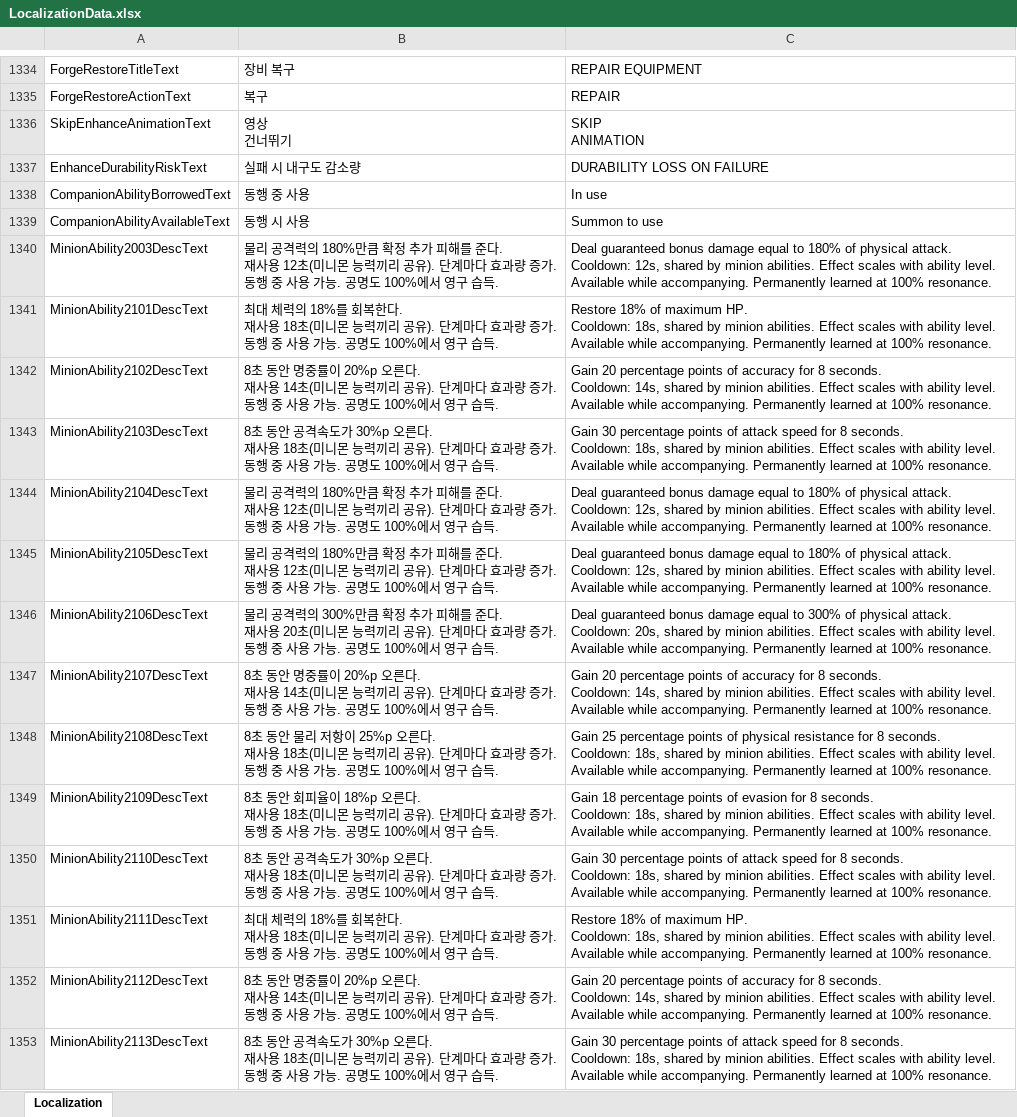
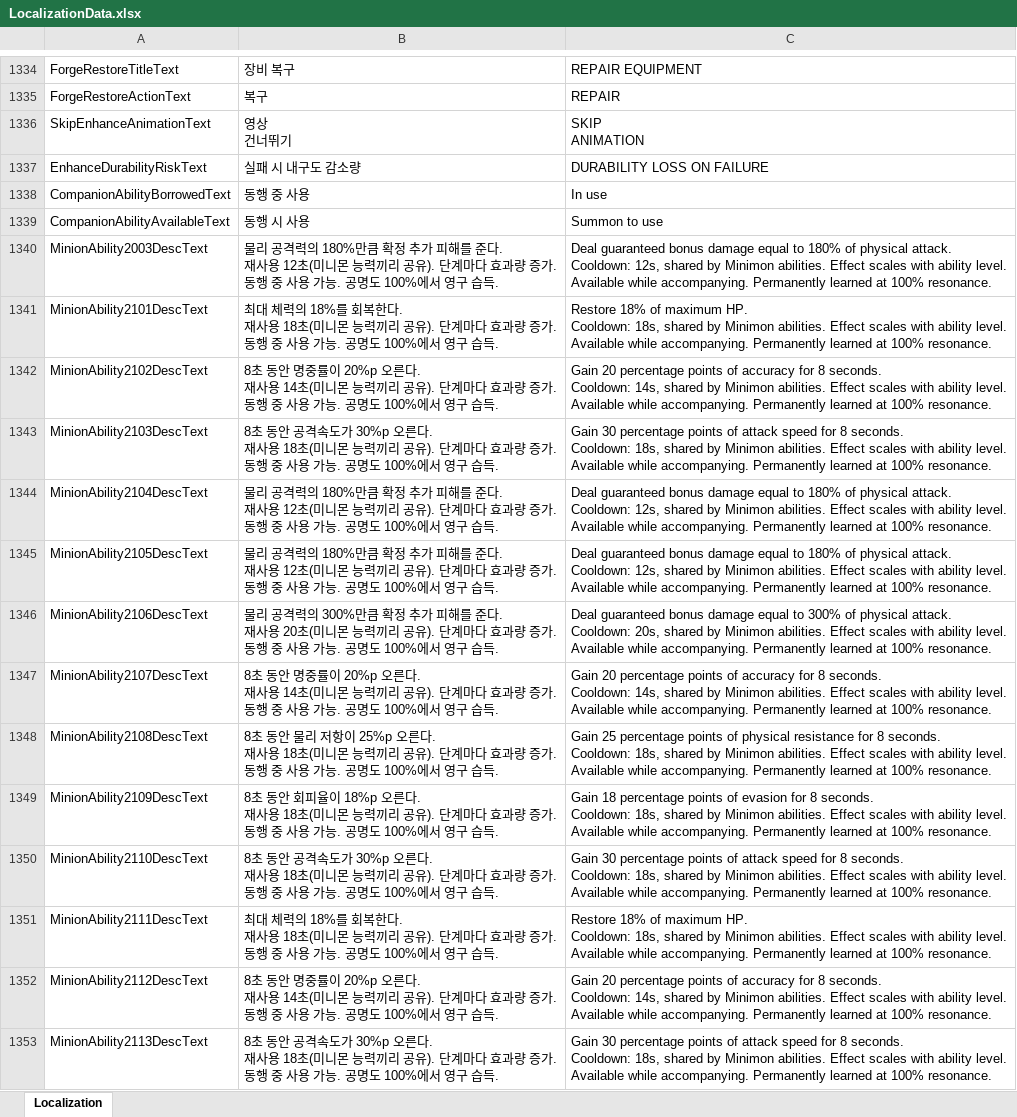
Before and after one commit to DoubleSmiths/RE001, an Excel workbook: Assets/@Resources/Data/Excel/LocalizationData.xlsx, sheet Localization, drawn as a sheet; only a part is shown, gaps mark what is left out; values as stored, in another font and other column widths than the file's, no borders; the diff covers the shown part only; the diff names each change by its address in the sheet, - before the commit and + after, or states it on an @@ line.

```diff
--- a/Assets/@Resources/Data/Excel/LocalizationData.xlsx (sheet Localization)
+++ b/Assets/@Resources/Data/Excel/LocalizationData.xlsx (sheet Localization)
-C1340: …shared by minion abilities. Effect…
+C1340: …shared by Minimon abilities. Effect…
-C1341: …shared by minion abilities. Effect…
+C1341: …shared by Minimon abilities. Effect…
-C1342: …shared by minion abilities. Effect…
+C1342: …shared by Minimon abilities. Effect…
-C1343: …shared by minion abilities. Effect…
+C1343: …shared by Minimon abilities. Effect…
-C1344:C1345: …shared by minion abilities. Effect…
+C1344:C1345: …shared by Minimon abilities. Effect…
-C1346: …shared by minion abilities. Effect…
+C1346: …shared by Minimon abilities. Effect…
-C1347: …shared by minion abilities. Effect…
+C1347: …shared by Minimon abilities. Effect…
-C1348: …shared by minion abilities. Effect…
+C1348: …shared by Minimon abilities. Effect…
-C1349: …shared by minion abilities. Effect…
+C1349: …shared by Minimon abilities. Effect…
-C1350: …shared by minion abilities. Effect…
+C1350: …shared by Minimon abilities. Effect…
-C1351: …shared by minion abilities. Effect…
+C1351: …shared by Minimon abilities. Effect…
-C1352: …shared by minion abilities. Effect…
+C1352: …shared by Minimon abilities. Effect…
-C1353: …shared by minion abilities. Effect…
+C1353: …shared by Minimon abilities. Effect…
```
Also changed, not shown: 493 edited cells elsewhere in this sheet, 2 other files.
